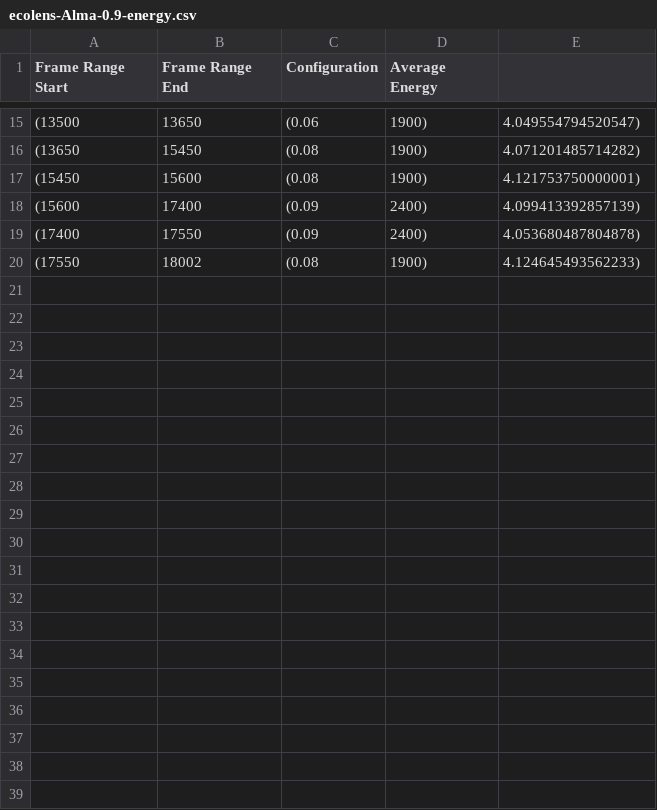
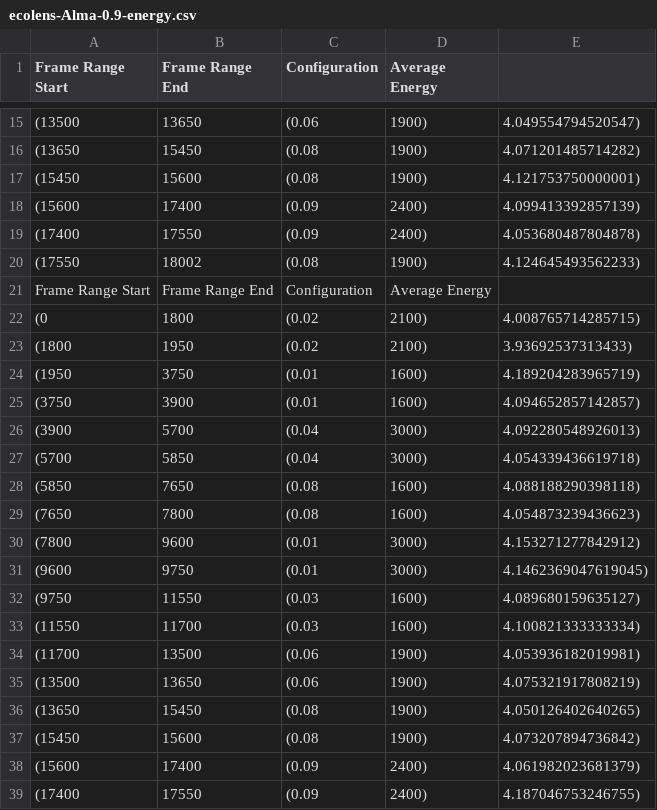
Before and after one commit to bencivjan/ecolens, a CSV file: raspberrypi/ecolens-Alma-0.9-energy.csv, drawn as a sheet; only a part is shown, gaps mark what is left out; the diff covers the shown part only.

Commit message:
New energy simulation data

```diff
--- a/raspberrypi/ecolens-Alma-0.9-energy.csv
+++ b/raspberrypi/ecolens-Alma-0.9-energy.csv
@@ -20 +20,20 @@ Frame Range Start, Frame Range End, Configuration, Average Energy
 (17550, 18002, (0.08, 1900), 4.124645493562233),
+Frame Range Start, Frame Range End, Configuration, Average Energy
+(0, 1800, (0.02, 2100), 4.008765714285715),
+(1800, 1950, (0.02, 2100), 3.93692537313433),
+(1950, 3750, (0.01, 1600), 4.189204283965719),
+(3750, 3900, (0.01, 1600), 4.094652857142857),
+(3900, 5700, (0.04, 3000), 4.092280548926013),
+(5700, 5850, (0.04, 3000), 4.054339436619718),
+(5850, 7650, (0.08, 1600), 4.088188290398118),
+(7650, 7800, (0.08, 1600), 4.054873239436623),
+(7800, 9600, (0.01, 3000), 4.153271277842912),
+(9600, 9750, (0.01, 3000), 4.1462369047619045),
+(9750, 11550, (0.03, 1600), 4.089680159635127),
+(11550, 11700, (0.03, 1600), 4.100821333333334),
+(11700, 13500, (0.06, 1900), 4.053936182019981),
+(13500, 13650, (0.06, 1900), 4.075321917808219),
+(13650, 15450, (0.08, 1900), 4.050126402640265),
+(15450, 15600, (0.08, 1900), 4.073207894736842),
+(15600, 17400, (0.09, 2400), 4.061982023681379),
+(17400, 17550, (0.09, 2400), 4.187046753246755),
```
Also changed, not shown: 21 added rows elsewhere in this file, raspberrypi/baseline-Alma-energy-1.5.csv, raspberrypi/baseline-Alma-energy-2.4.csv, 2 other files.
